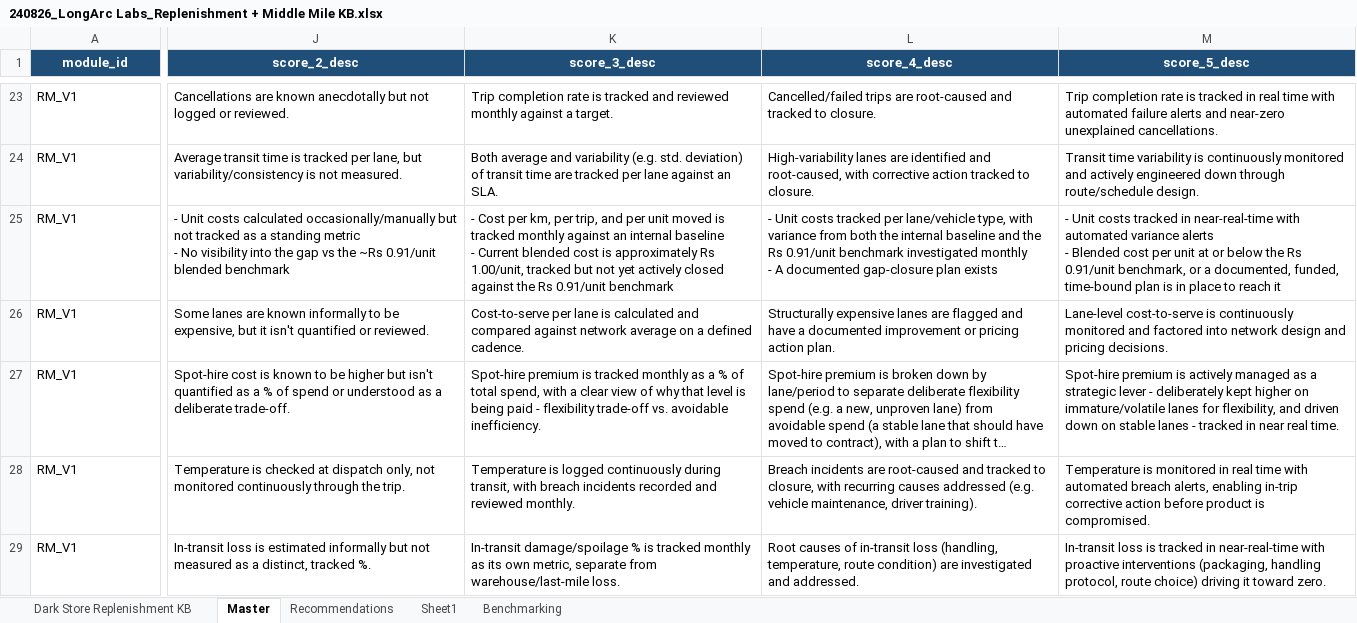
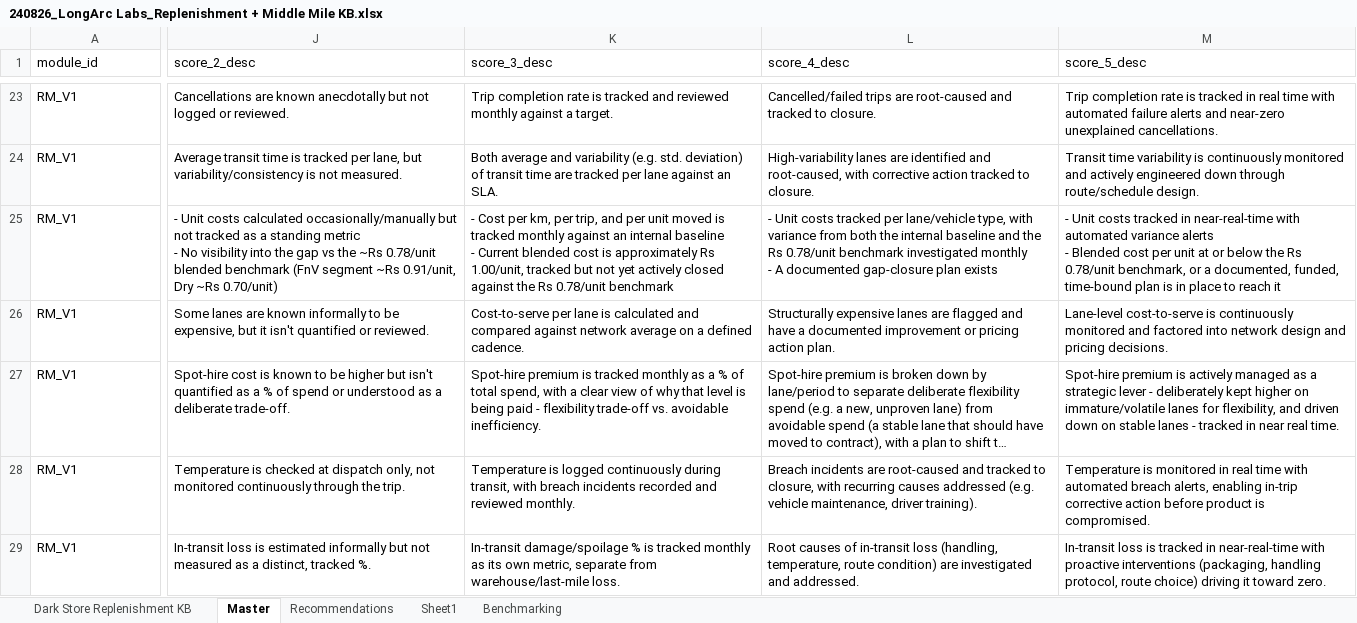
Before and after one commit to LongArc-Labs/Replenishment-MM-Tool, an Excel workbook: 240826_LongArc Labs_Replenishment + Middle Mile KB.xlsx, sheet Master, drawn as a sheet; only a part is shown, gaps mark what is left out; long unchanged cells end in …; values as stored, in another font and other column widths than the file's, no borders; the diff covers the shown part only; the diff names each change by its address in the sheet, - before the commit and + after, or states it on an @@ line.

```diff
--- a/240826_LongArc Labs_Replenishment + Middle Mile KB.xlsx (sheet Master)
+++ b/240826_LongArc Labs_Replenishment + Middle Mile KB.xlsx (sheet Master)
@@ A1:M1 fill: #1F4E78 → none, bold: on → off, text colour: #FFFFFF → black, alignment: center → left @@
-J25 (score_2_desc): …the ~Rs 0.91/unit blended benchmark
+J25 (score_2_desc): …the ~Rs 0.78/unit blended benchmark (FnV segment ~Rs 0.91/unit, Dry ~Rs 0.70/unit)
-K25 (score_3_desc): …the Rs 0.91/unit benchmark
+K25 (score_3_desc): …the Rs 0.78/unit benchmark
-L25 (score_4_desc): …the Rs 0.91/unit benchmark investigated…
+L25 (score_4_desc): …the Rs 0.78/unit benchmark investigated…
-M25 (score_5_desc): …the Rs 0.91/unit benchmark, or…
+M25 (score_5_desc): …the Rs 0.78/unit benchmark, or…
```
Also changed, not shown: 2 edited cells and cell formats elsewhere in this sheet, sheet Dark Store Replenishment KB, sheet Benchmarking, sheet Recommendations, sheet Sheet1, 7 other files.
